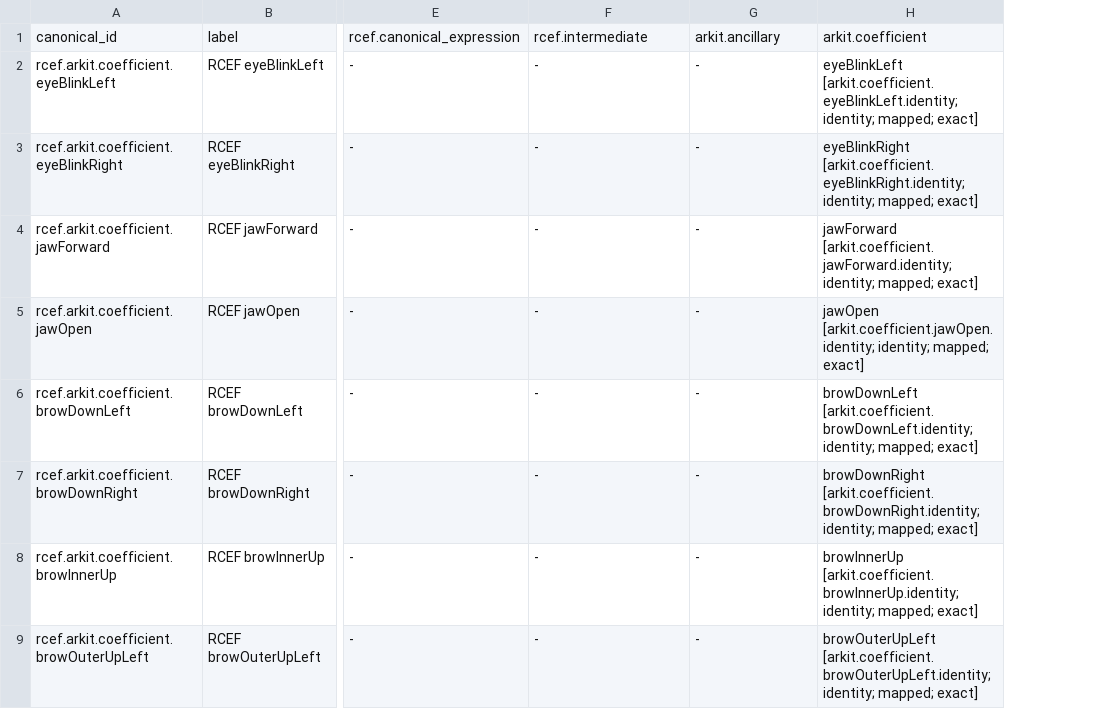
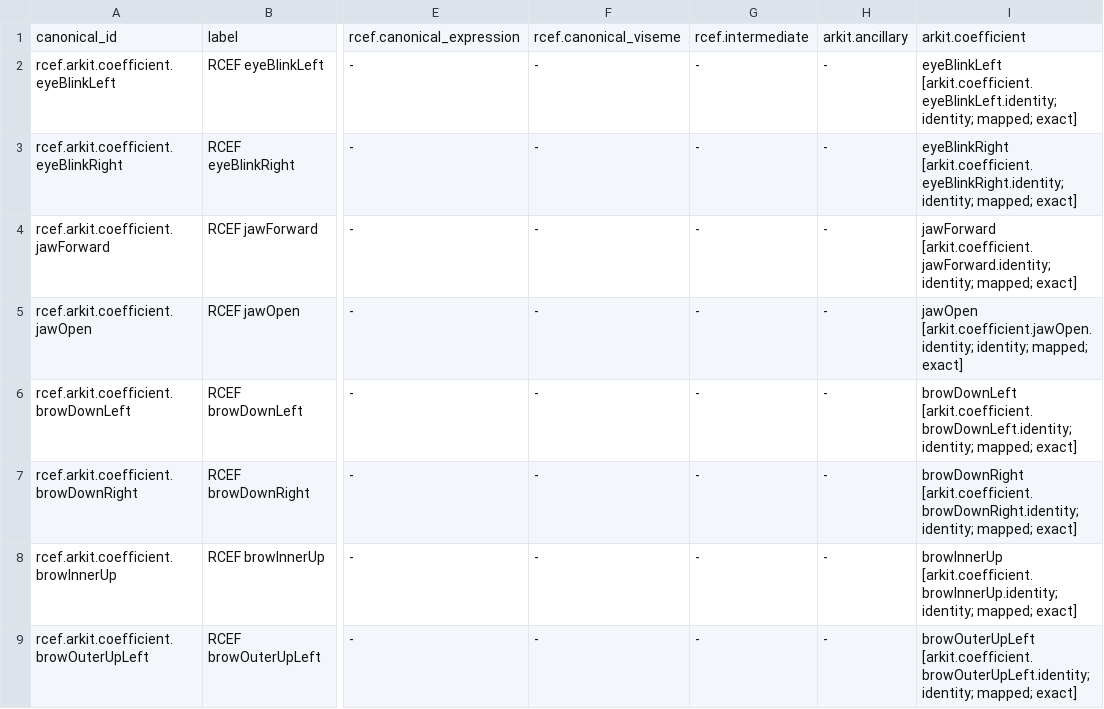
Before and after one commit to MetaverseStandards/RCEF, a CSV file: reports/canonical_correspondence.csv, drawn as a sheet; only a part is shown, gaps mark what is left out; the diff names each change by its address in the sheet, - before the commit and + after, or states it on an @@ line.

```diff
--- a/reports/canonical_correspondence.csv
+++ b/reports/canonical_correspondence.csv
+column H, rows 1-9: arkit.ancillary | - | - | - | - | - | - | - | -
-F1: rcef.intermediate
+F1: rcef.canonical_viseme
-G1: arkit.ancillary
+G1: rcef.intermediate
```
Also changed, not shown: docs/toml-index.csv, generated/rcef_mapping.csv, 22 other files.
